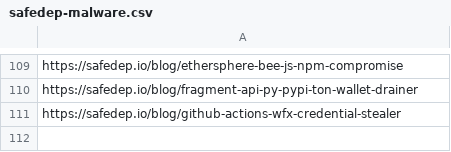
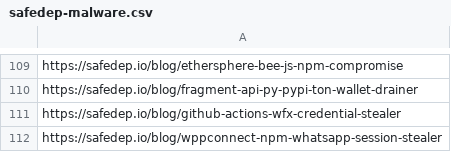
Before and after one commit to KY64/project-chicken, a CSV file: state/safedep-malware.csv, drawn as a sheet; only a part is shown, gaps mark what is left out; the diff names each change by its address in the sheet, - before the commit and + after, or states it on an @@ line.

```diff
--- a/state/safedep-malware.csv
+++ b/state/safedep-malware.csv
+row 112: https://safedep.io/blog/wppconnect-npm-whatsapp-session-stealer
```
